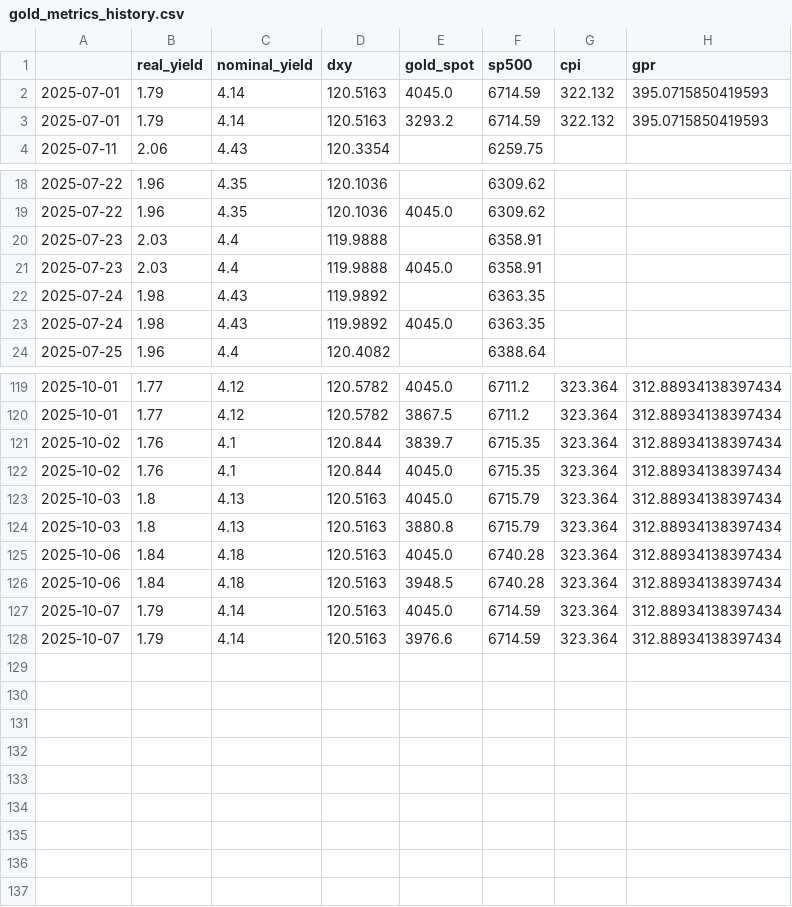
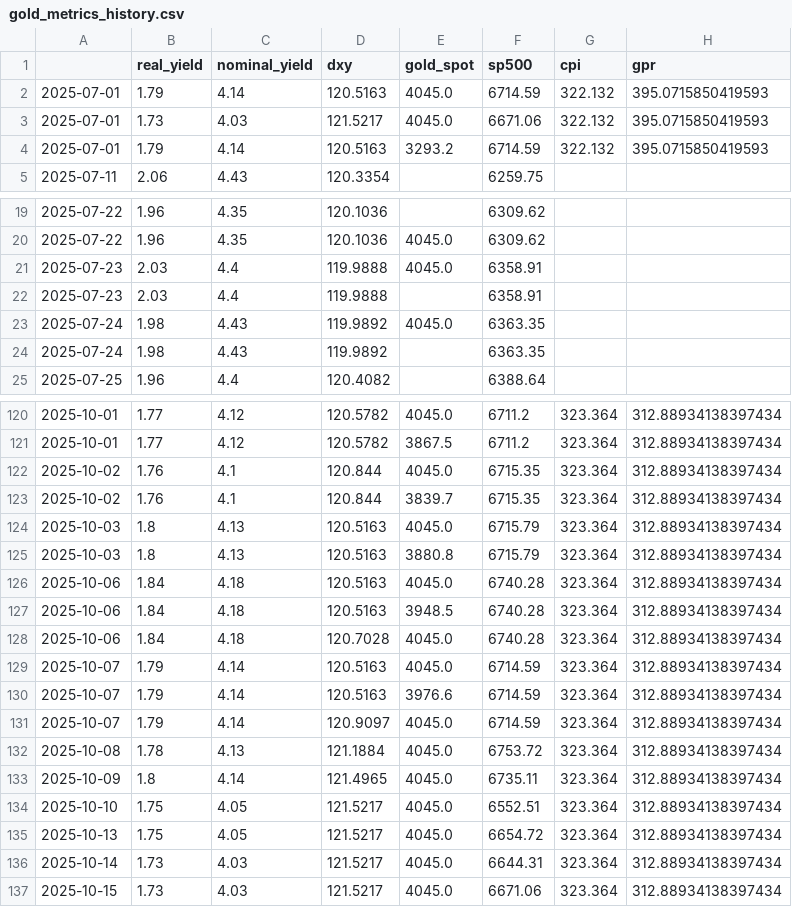
Before and after one commit to esseedoubleyou/goldmonitor, a CSV file: data/gold_metrics_history.csv, drawn as a sheet; only a part is shown, gaps mark what is left out; the diff covers the shown part only.

```diff
--- a/data/gold_metrics_history.csv
+++ b/data/gold_metrics_history.csv
@@ -2,2 +2,3 @@
 2025-07-01,1.79,4.14,120.5163,4045.0,6714.59,322.132,395.0715850419593
+2025-07-01,1.73,4.03,121.5217,4045.0,6671.06,322.132,395.0715850419593
 2025-07-01,1.79,4.14,120.5163,3293.2,6714.59,322.132,395.0715850419593
@@ -19,6 +20,6 @@
 2025-07-22,1.96,4.35,120.1036,4045.0,6309.62,,
+2025-07-23,2.03,4.4,119.9888,4045.0,6358.91,,
 2025-07-23,2.03,4.4,119.9888,,6358.91,,
-2025-07-23,2.03,4.4,119.9888,4045.0,6358.91,,
+2025-07-24,1.98,4.43,119.9892,4045.0,6363.35,,
 2025-07-24,1.98,4.43,119.9892,,6363.35,,
-2025-07-24,1.98,4.43,119.9892,4045.0,6363.35,,
 2025-07-25,1.96,4.4,120.4082,,6388.64,,
@@ -120,4 +121,4 @@
 2025-10-01,1.77,4.12,120.5782,3867.5,6711.2,323.364,312.88934138397434
+2025-10-02,1.76,4.1,120.844,4045.0,6715.35,323.364,312.88934138397434
 2025-10-02,1.76,4.1,120.844,3839.7,6715.35,323.364,312.88934138397434
-2025-10-02,1.76,4.1,120.844,4045.0,6715.35,323.364,312.88934138397434
 2025-10-03,1.8,4.13,120.5163,4045.0,6715.79,323.364,312.88934138397434
@@ -126,3 +127,11 @@
 2025-10-06,1.84,4.18,120.5163,3948.5,6740.28,323.364,312.88934138397434
+2025-10-06,1.84,4.18,120.7028,4045.0,6740.28,323.364,312.88934138397434
 2025-10-07,1.79,4.14,120.5163,4045.0,6714.59,323.364,312.88934138397434
 2025-10-07,1.79,4.14,120.5163,3976.6,6714.59,323.364,312.88934138397434
+2025-10-07,1.79,4.14,120.9097,4045.0,6714.59,323.364,312.88934138397434
+2025-10-08,1.78,4.13,121.1884,4045.0,6753.72,323.364,312.88934138397434
+2025-10-09,1.8,4.14,121.4965,4045.0,6735.11,323.364,312.88934138397434
+2025-10-10,1.75,4.05,121.5217,4045.0,6552.51,323.364,312.88934138397434
+2025-10-13,1.75,4.05,121.5217,4045.0,6654.72,323.364,312.88934138397434
+2025-10-14,1.73,4.03,121.5217,4045.0,6644.31,323.364,312.88934138397434
+2025-10-15,1.73,4.03,121.5217,4045.0,6671.06,323.364,312.88934138397434
```
Also changed, not shown: 6 moved rows elsewhere in this file, 3 other files.
